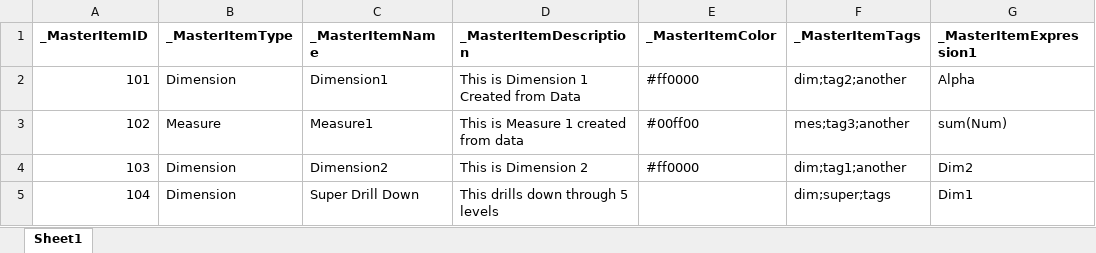
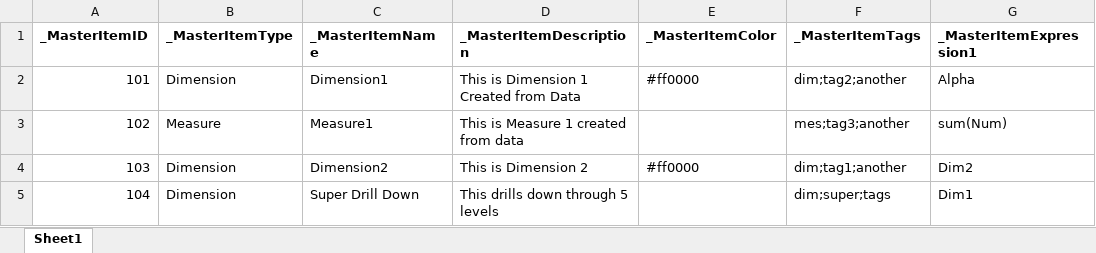
Before and after one commit to AnalyticsEarth/MasterScript, an Excel workbook: Example/MasterScriptTemplate.xlsx, sheet Sheet1, drawn as a sheet; only a part is shown; values as stored, in another font and other column widths than the file's, no borders; the diff names each change by its address in the sheet, - before the commit and + after, or states it on an @@ line.

Commit message:
Updated to Fix issue with no color on measures.
Release 1.1.1

```diff
--- a/Example/MasterScriptTemplate.xlsx (sheet Sheet1)
+++ b/Example/MasterScriptTemplate.xlsx (sheet Sheet1)
-E3 (_MasterItemColor): #00ff00
+E3 (_MasterItemColor): (empty)
```
Also changed, not shown: 4 other files.
